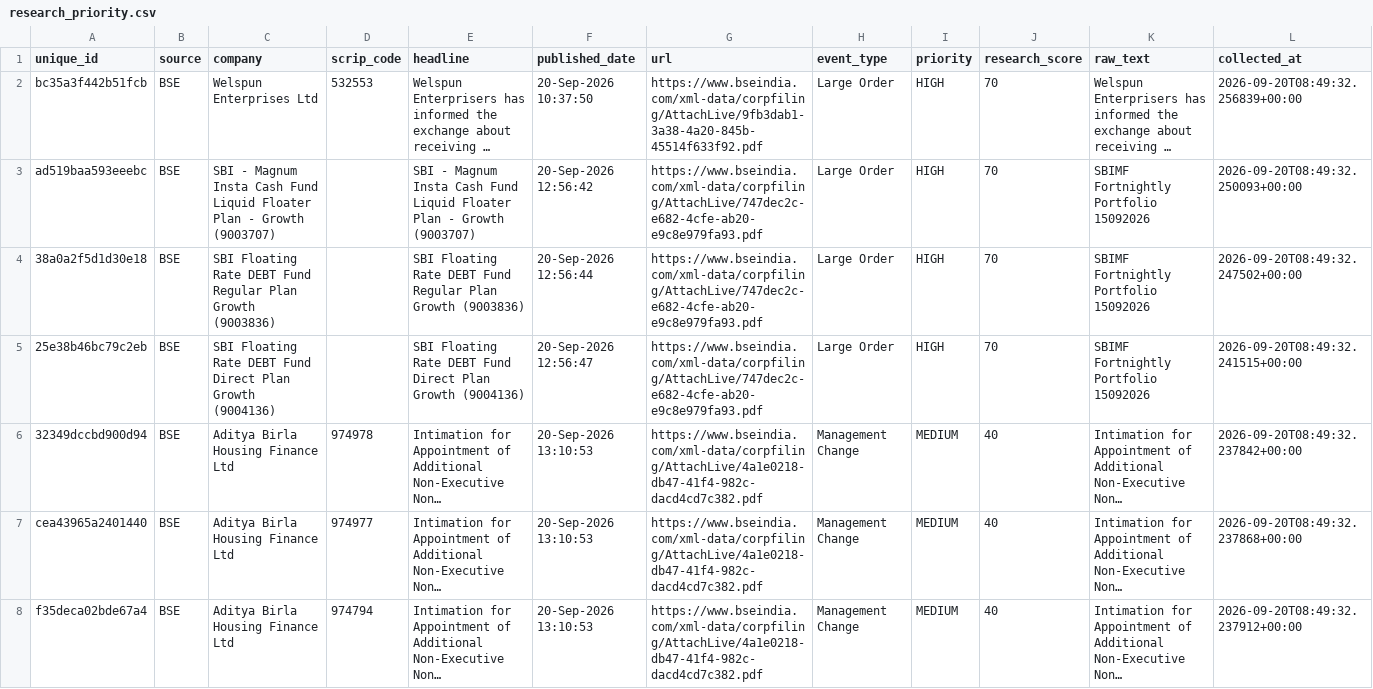
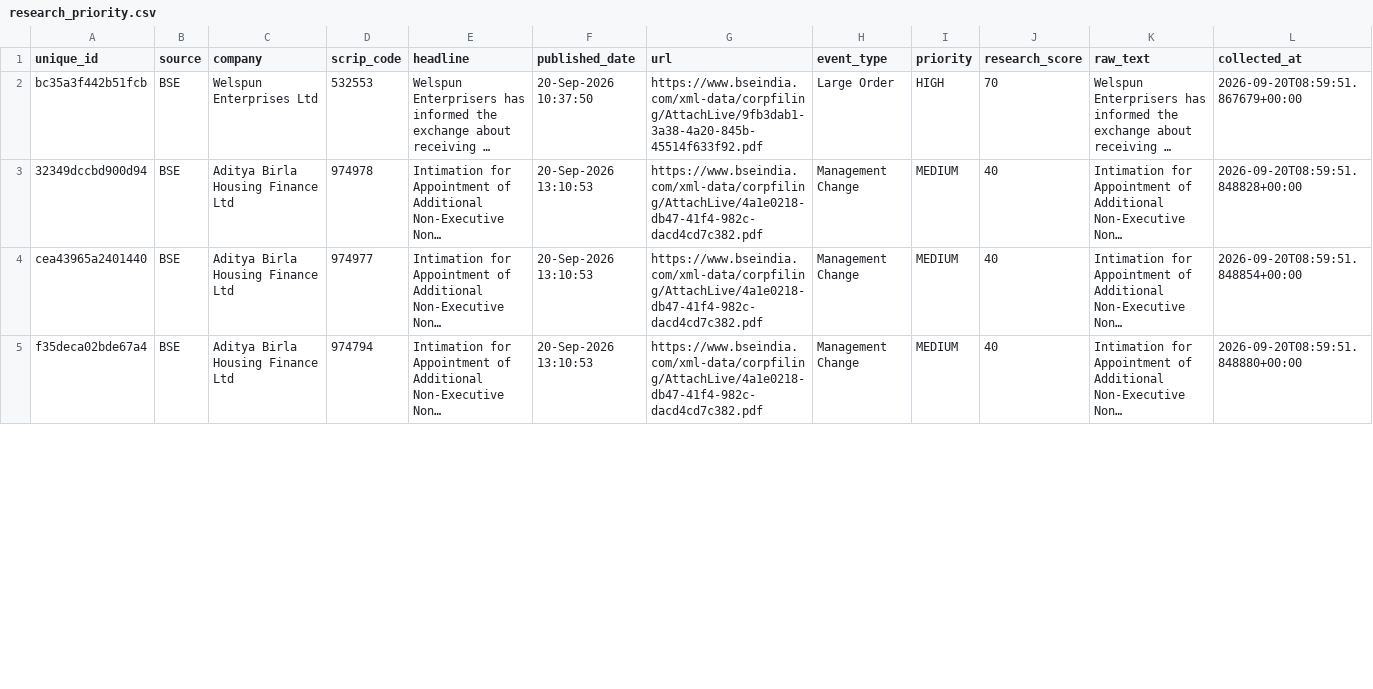
Before and after one commit to VINAY-VERSE/early-edge-research-automation, a CSV file: data/research_priority.csv, drawn as a sheet; only a part is shown; long unchanged cells end in …; removed rows and columns are numbered as before the commit, all else as after; the diff covers the shown part only; the diff names each change by its address in the sheet, - before the commit and + after, or states it on an @@ line.

```diff
--- a/data/research_priority.csv
+++ b/data/research_priority.csv
-L2 (collected_at): 2026-09-20T08:49:32.256839+00:00
+L2 (collected_at): 2026-09-20T08:59:51.867679+00:00
-row 3: ad519baa593eeebc | BSE | SBI - Magnum Insta Cash Fund Liquid Floater Plan - Growth (9003707) |  | SBI - Magnum Insta Cash Fund Liquid Floater Plan - Growth (9003707) | 20-Sep-2026 12:56:42 | https://www.bseindia.com/xml-data/corpfiling/AttachLive/747dec2c-e682-4cfe-ab20-e9c8e979fa93.pdf | Large Order | HIGH | 70 | SBIMF Fortnightly Portfolio 15092026 | 2026-09-20T08:49:32.250093+00:00
-row 4: 38a0a2f5d1d30e18 | BSE | SBI Floating Rate DEBT Fund Regular Plan Growth (9003836) |  | SBI Floating Rate DEBT Fund Regular Plan Growth (9003836) | 20-Sep-2026 12:56:44 | https://www.bseindia.com/xml-data/corpfiling/AttachLive/747dec2c-e682-4cfe-ab20-e9c8e979fa93.pdf | Large Order | HIGH | 70 | SBIMF Fortnightly Portfolio 15092026 | 2026-09-20T08:49:32.247502+00:00
-row 5: 25e38b46bc79c2eb | BSE | SBI Floating Rate DEBT Fund Direct Plan Growth (9004136) |  | SBI Floating Rate DEBT Fund Direct Plan Growth (9004136) | 20-Sep-2026 12:56:47 | https://www.bseindia.com/xml-data/corpfiling/AttachLive/747dec2c-e682-4cfe-ab20-e9c8e979fa93.pdf | Large Order | HIGH | 70 | SBIMF Fortnightly Portfolio 15092026 | 2026-09-20T08:49:32.241515+00:00
-L3 (collected_at): 2026-09-20T08:49:32.237842+00:00
+L3 (collected_at): 2026-09-20T08:59:51.848828+00:00
-L4 (collected_at): 2026-09-20T08:49:32.237868+00:00
+L4 (collected_at): 2026-09-20T08:59:51.848854+00:00
-L5 (collected_at): 2026-09-20T08:49:32.237912+00:00
+L5 (collected_at): 2026-09-20T08:59:51.848880+00:00
```
Also changed, not shown: 3 added rows and 73 edited cells elsewhere in this file, data/bse_announcements.csv, data/bse_filtered.csv, 3 other files.
